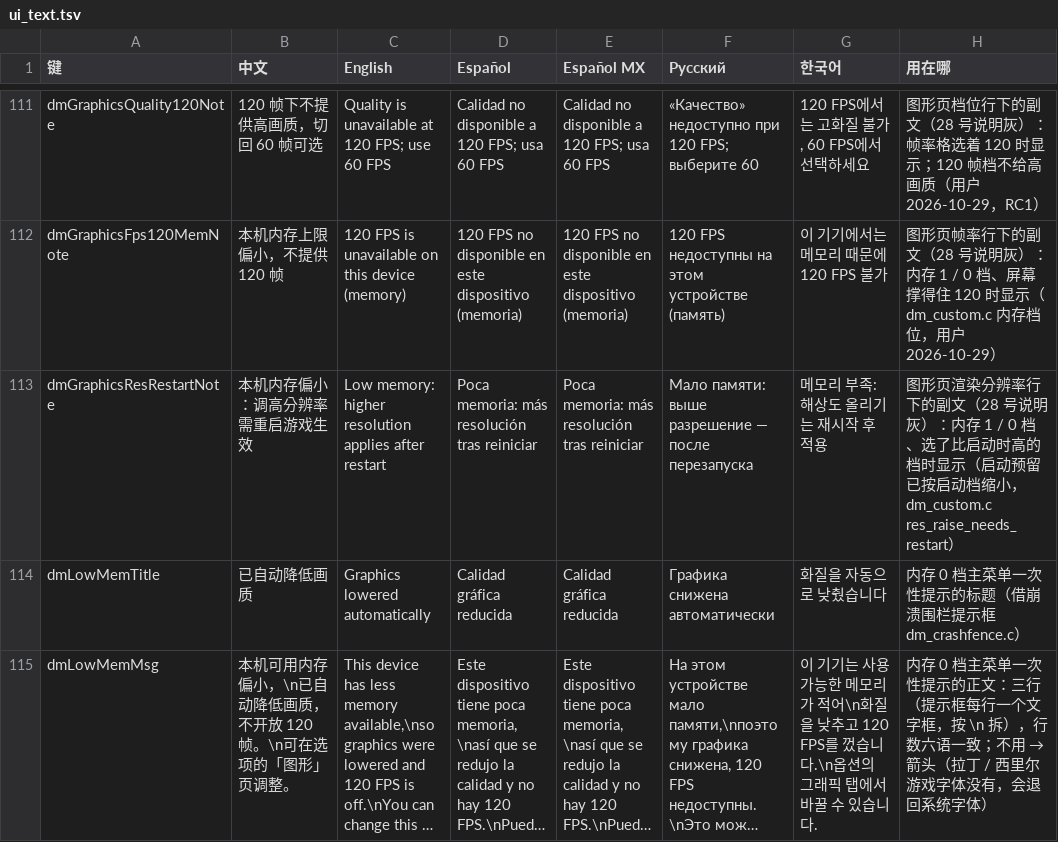
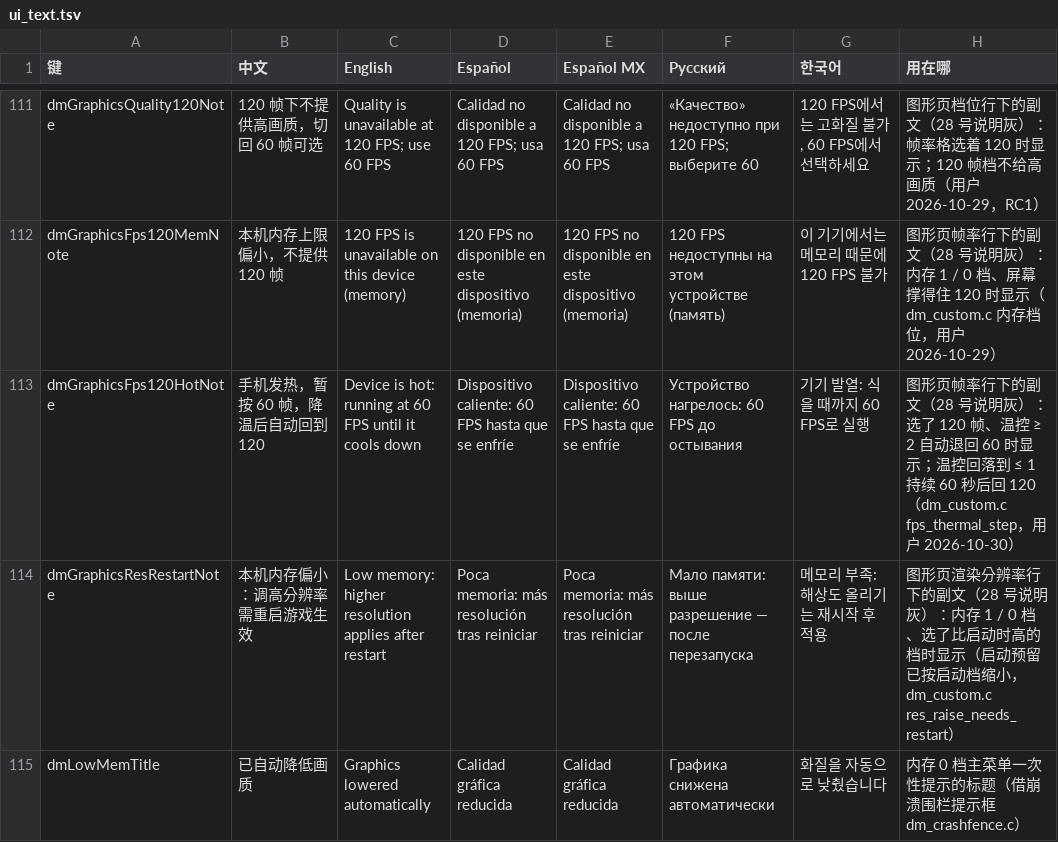
Before and after one commit to augustxxx-debug/d2r-mobile-plus, a TSV file: dm/i18n/ui_text.tsv, drawn as a sheet; only a part is shown, gaps mark what is left out; the shorter side is filled out with more unchanged rows; long unchanged cells end in ….

```diff
--- a/dm/i18n/ui_text.tsv
+++ b/dm/i18n/ui_text.tsv
@@ -112,2 +112,3 @@ dmGraphicsQuality120Note	120 帧下不提供高画质，切回 60 帧可选	Qual
 dmGraphicsFps120MemNote	本机内存上限偏小，不提供 120 帧	120 FPS is unavailable on this device (memory)	120 FPS no disponible en este dispositivo (memoria)	120 FPS no disponible en este dispositivo (memoria)	120 FPS недоступны на этом устройстве (память)	이 기기에서는 메모리 때문에 120 FPS 불가	图形页帧率行下的副文（28 号说明灰）：内存 1 / 0 档、屏幕撑得住 120 时显示（dm_custom.c 内存档位，用户 2026-10-29）
+dmGraphicsFps120HotNote	手机发热，暂按 60 帧，降温后自动回到 120	Device is hot: running at 60 FPS until it cools down	Dispositivo caliente: 60 FPS hasta que se enfríe	Dispositivo caliente: 60 FPS hasta que se enfríe	Устройство нагрелось: 60 FPS до остывания	기기 발열: 식을 때까지 60 FPS로 실행	图形页帧率行下的副文（28 号说明灰）：选了 120 帧、温控 ≥ 2 自动退回 60 时显示；温控回落到 ≤ 1 持续 60 秒后回 120（dm_custom.c fps_thermal_step，用户 2026-10-30）
 dmGraphicsResRestartNote	本机内存偏小：调高分辨率需重启游戏生效	Low memory: higher resolution applies after restart	Poca memoria: más resolución tras reiniciar	Poca memoria: más resolución tras reiniciar	Мало памяти: выше разрешение — после перезапуска	메모리 부족: 해상도 올리기는 재시작 후 적용	图形页渲染分辨率行下的副文（28 号说明灰）：内存 1 / 0 档、选了比启动时高的档时显示（启动预留已按启动档缩小，dm_custom.c res_raise_needs_restart）
```
Also changed, not shown: 11 other files.
